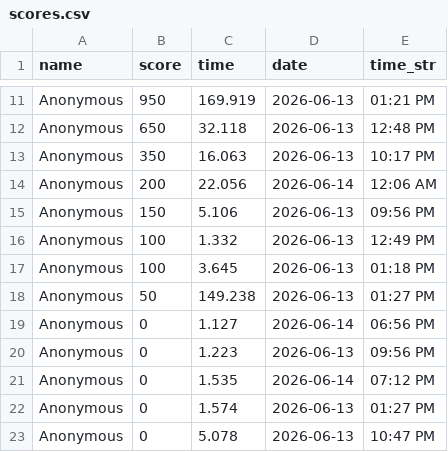
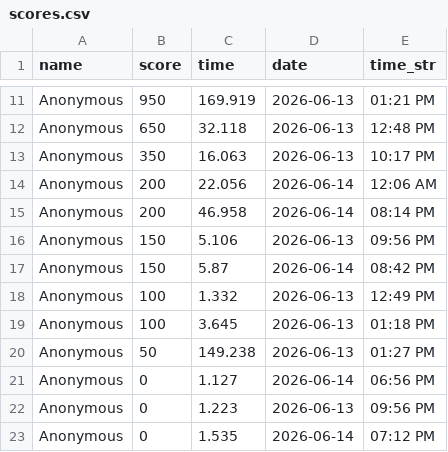
Before and after one commit to logi-89/fate-navy-sea, a CSV file: data/scores.csv, drawn as a sheet; only a part is shown, gaps mark what is left out; the shorter side is filled out with more unchanged rows.

```diff
--- a/data/scores.csv
+++ b/data/scores.csv
@@ -14,3 +14,5 @@ Anonymous,350,16.063,2026-06-13,10:17 PM
 Anonymous,200,22.056,2026-06-14,12:06 AM
+Anonymous,200,46.958,2026-06-14,08:14 PM
 Anonymous,150,5.106,2026-06-13,09:56 PM
+Anonymous,150,5.87,2026-06-14,08:42 PM
 Anonymous,100,1.332,2026-06-13,12:49 PM
```
Also changed, not shown: 6 other files.
